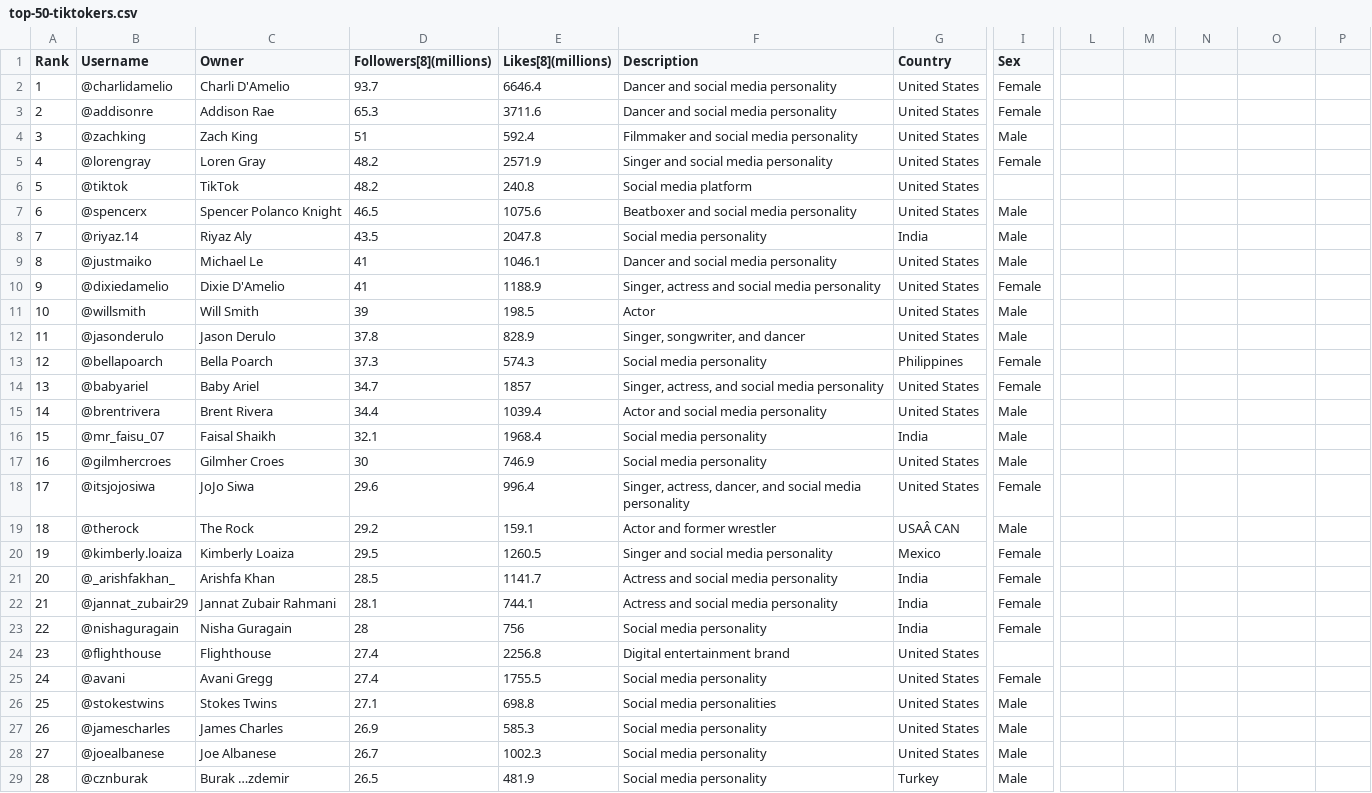
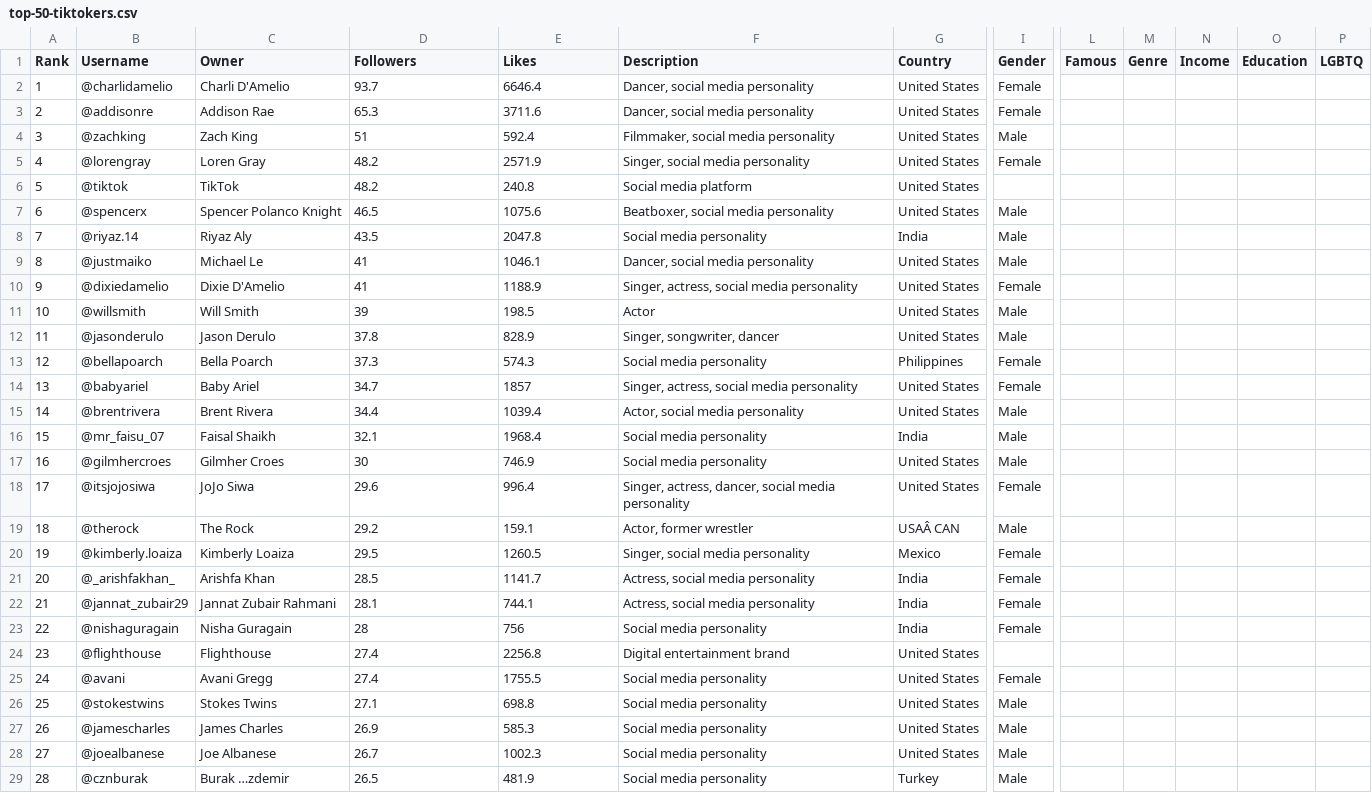
Before and after one commit to datares/TikTok_Famous, a CSV file: top-50-tiktokers.csv, drawn as a sheet; only a part is shown, gaps mark what is left out; the diff covers the shown part only; the diff names each change by its address in the sheet, - before the commit and + after, or states it on an @@ line.

```diff
--- a/top-50-tiktokers.csv
+++ b/top-50-tiktokers.csv
-D1: Followers[8](millions)
+D1: Followers
-E1: Likes[8](millions)
+E1: Likes
-I1: Sex
+I1: Gender
-L1: (empty)
+L1: Famous
-M1: (empty)
+M1: Genre
-N1: (empty)
+N1: Income
-O1: (empty)
+O1: Education
-P1: (empty)
+P1: LGBTQ
-F2:F3 (Description): Dancer and social media personality
+F2:F3 (Description): Dancer, social media personality
-F4 (Description): Filmmaker and social media personality
+F4 (Description): Filmmaker, social media personality
-F5 (Description): Singer and social media personality
+F5 (Description): Singer, social media personality
-F7 (Description): Beatboxer and social media personality
+F7 (Description): Beatboxer, social media personality
-F9 (Description): Dancer and social media personality
+F9 (Description): Dancer, social media personality
-F10 (Description): Singer, actress and social media personality
+F10 (Description): Singer, actress, social media personality
-F12 (Description): Singer, songwriter, and dancer
+F12 (Description): Singer, songwriter, dancer
-F14 (Description): Singer, actress, and social media personality
+F14 (Description): Singer, actress, social media personality
-F15 (Description): Actor and social media personality
+F15 (Description): Actor, social media personality
-F18 (Description): …actress, dancer, and social media…
+F18 (Description): …actress, dancer, social media…
-F19 (Description): Actor and former wrestler
+F19 (Description): Actor, former wrestler
-F20 (Description): Singer and social media personality
+F20 (Description): Singer, social media personality
-F21:F22 (Description): Actress and social media personality
+F21:F22 (Description): Actress, social media personality
-F26 (Description): Social media personalities
+F26 (Description): Social media personality
```
Also changed, not shown: 7 edited cells elsewhere in this file, 16 other files.
